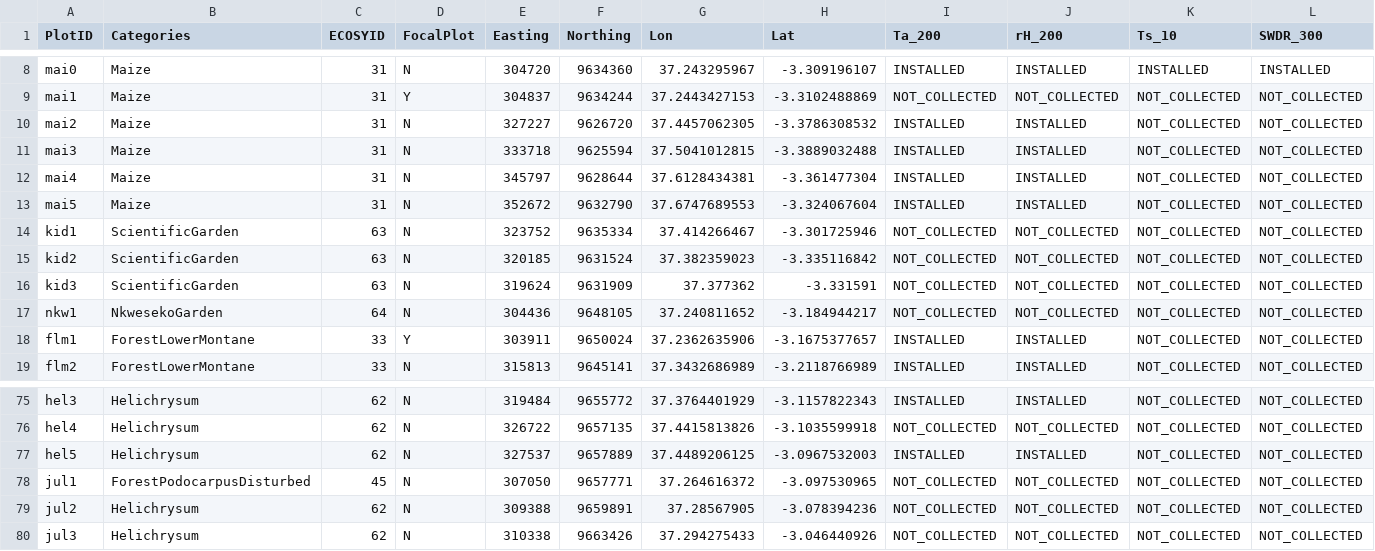
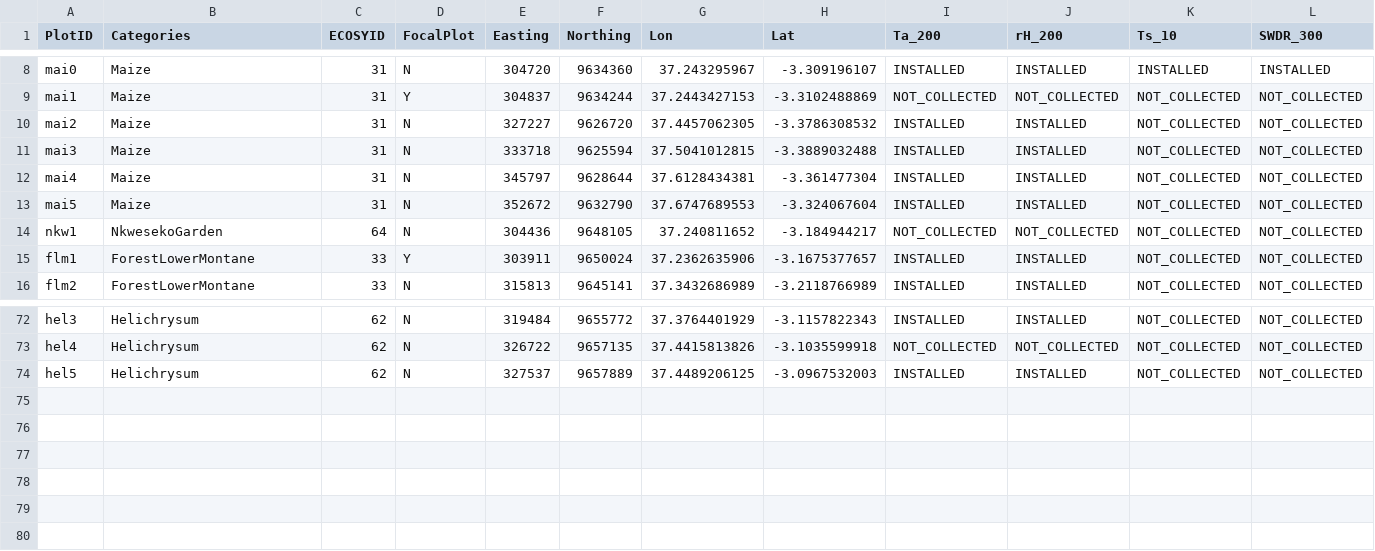
Before and after one commit to environmentalinformatics-marburg/magic, a CSV file: timeseriesdatabase/config/station_master.csv, drawn as a sheet; only a part is shown, gaps mark what is left out; rows hold the shown columns only; the diff names each change by its address in the sheet, - before the commit and + after, or states it on an @@ line.

```diff
--- a/timeseriesdatabase/config/station_master.csv
+++ b/timeseriesdatabase/config/station_master.csv
-row 14: kid1 | ScientificGarden | 63 | N | 323752 | 9635334 | 37.414266467 | -3.301725946 | NOT_COLLECTED | NOT_COLLECTED | NOT_COLLECTED | NOT_COLLECTED
-row 15: kid2 | ScientificGarden | 63 | N | 320185 | 9631524 | 37.382359023 | -3.335116842 | NOT_COLLECTED | NOT_COLLECTED | NOT_COLLECTED | NOT_COLLECTED
-row 16: kid3 | ScientificGarden | 63 | N | 319624 | 9631909 | 37.377362 | -3.331591 | NOT_COLLECTED | NOT_COLLECTED | NOT_COLLECTED | NOT_COLLECTED
-row 78: jul1 | ForestPodocarpusDisturbed | 45 | N | 307050 | 9657771 | 37.264616372 | -3.097530965 | NOT_COLLECTED | NOT_COLLECTED | NOT_COLLECTED | NOT_COLLECTED
-row 79: jul2 | Helichrysum | 62 | N | 309388 | 9659891 | 37.28567905 | -3.078394236 | NOT_COLLECTED | NOT_COLLECTED | NOT_COLLECTED | NOT_COLLECTED
-row 80: jul3 | Helichrysum | 62 | N | 310338 | 9663426 | 37.294275433 | -3.046440926 | NOT_COLLECTED | NOT_COLLECTED | NOT_COLLECTED | NOT_COLLECTED
```
Also changed, not shown: 59 other files.
